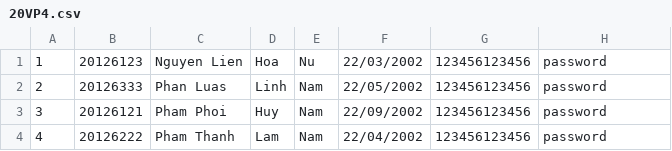
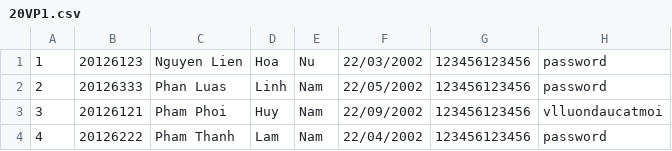
Before and after one commit to foogles22/Project-KTLT-Group1, a CSV file: StudentData/20/20VP1.csv (was StudentData/20/20VP4.csv), drawn as a sheet.

Commit message:
change password and save data

```diff
--- a/StudentData/20/20VP4.csv
+++ b/StudentData/20/20VP1.csv
@@ -2,3 +2,3 @@
 2,20126333,Phan Luas,Linh,Nam,22/05/2002,123456123456,password
-3,20126121,Pham Phoi,Huy,Nam,22/09/2002,123456123456,password
+3,20126121,Pham Phoi,Huy,Nam,22/09/2002,123456123456,vlluondaucatmoi
 4,20126222,Pham Thanh,Lam,Nam,22/04/2002,123456123456,password
```
Also changed, not shown: 9 other files.
